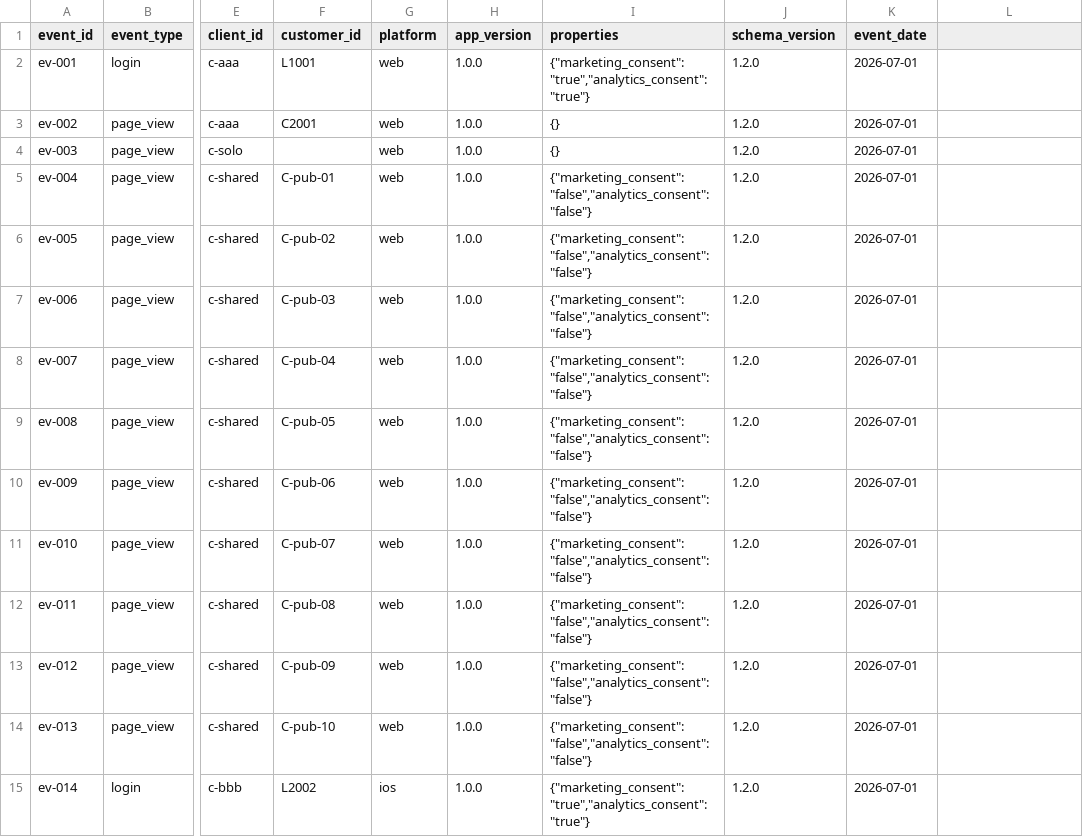
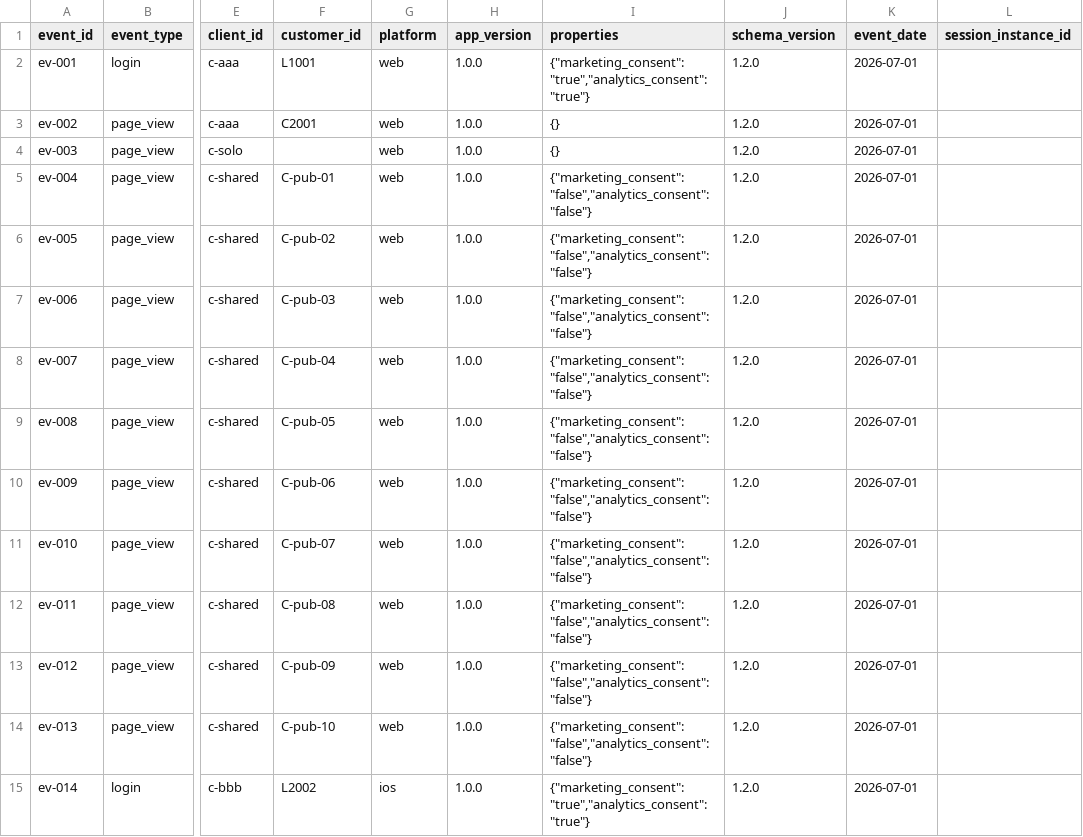
Before and after one commit to jerry98s/global_retail_analytics, a CSV file: transformation/dbt_project/seeds/bronze/clickstream_events.csv, drawn as a sheet; only a part is shown, gaps mark what is left out; the diff names each change by its address in the sheet, - before the commit and + after, or states it on an @@ line.

```diff
--- a/transformation/dbt_project/seeds/bronze/clickstream_events.csv
+++ b/transformation/dbt_project/seeds/bronze/clickstream_events.csv
-L1: (empty)
+L1: session_instance_id
```
Also changed, not shown: 11 other files.
